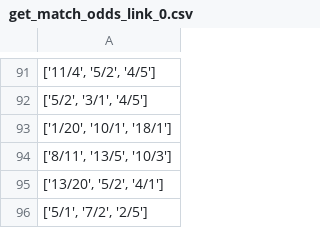
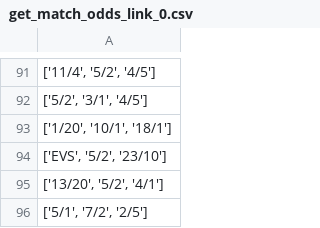
Before and after one commit to Laurence2013/project_accumulator, a CSV file: games_odds/williamHillFiles/get_match_odds/get_match_odds_link_0.csv, drawn as a sheet; only a part is shown, gaps mark what is left out; the diff covers the shown part only.

```diff
--- a/games_odds/williamHillFiles/get_match_odds/get_match_odds_link_0.csv
+++ b/games_odds/williamHillFiles/get_match_odds/get_match_odds_link_0.csv
@@ -93,3 +93,3 @@
 "['1/20', '10/1', '18/1']"
-"['8/11', '13/5', '10/3']"
+"['EVS', '5/2', '23/10']"
 "['13/20', '5/2', '4/1']"
```
Also changed, not shown: 6 edited cells elsewhere in this file, 4 other files.
